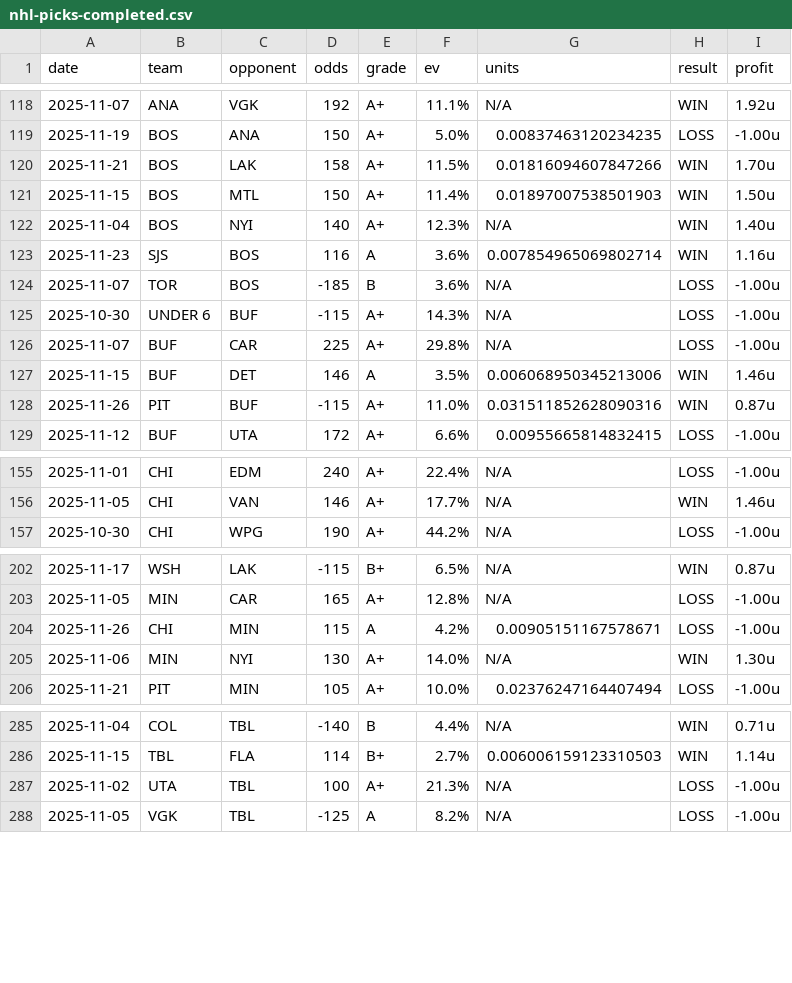
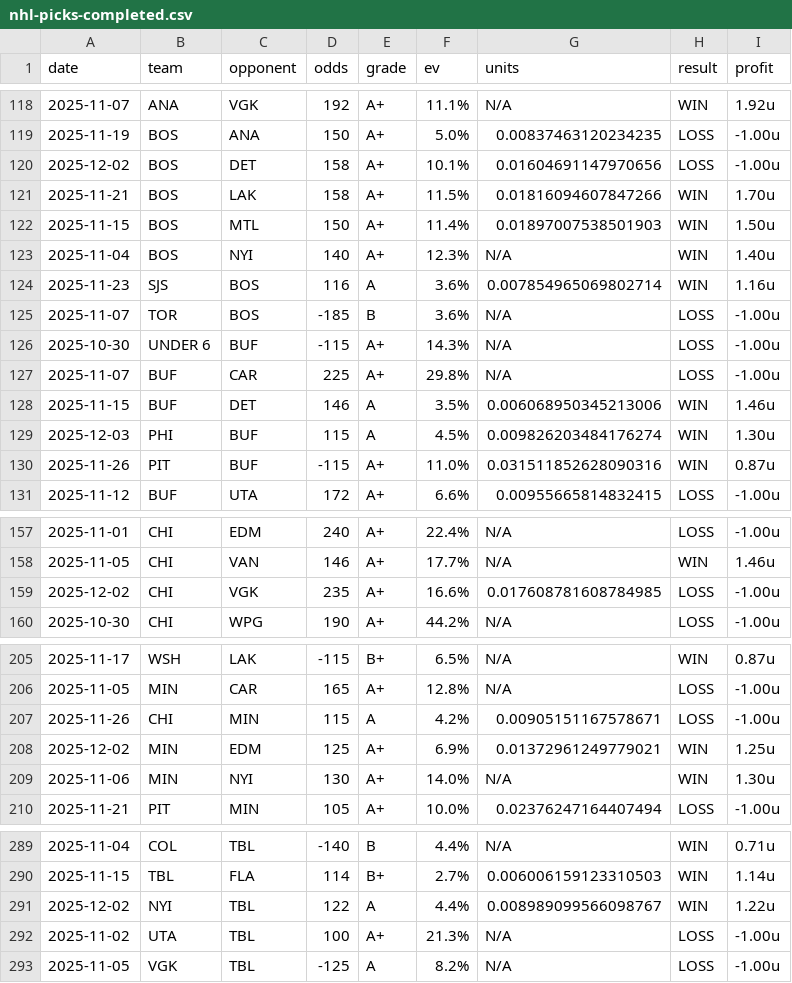
Before and after one commit to dpk1212/nhl-savant, a CSV file: public/data/nhl-picks-completed.csv, drawn as a sheet; only a part is shown, gaps mark what is left out; the diff covers the shown part only; the diff names each change by its address in the sheet, - before the commit and + after, or states it on an @@ line.

```diff
--- a/public/data/nhl-picks-completed.csv
+++ b/public/data/nhl-picks-completed.csv
+row 120: 2025-12-02 | BOS | DET | 158 | A+ | 10.1% | 0.01604691147970656 | LOSS | -1.00u
+row 129: 2025-12-03 | PHI | BUF | 115 | A | 4.5% | 0.009826203484176274 | WIN | 1.30u
+row 159: 2025-12-02 | CHI | VGK | 235 | A+ | 16.6% | 0.017608781608784985 | LOSS | -1.00u
+row 208: 2025-12-02 | MIN | EDM | 125 | A+ | 6.9% | 0.01372961249779021 | WIN | 1.25u
+row 291: 2025-12-02 | NYI | TBL | 122 | A | 4.4% | 0.008989099566098767 | WIN | 1.22u
```
Also changed, not shown: 2 added rows elsewhere in this file, 2 other files.
